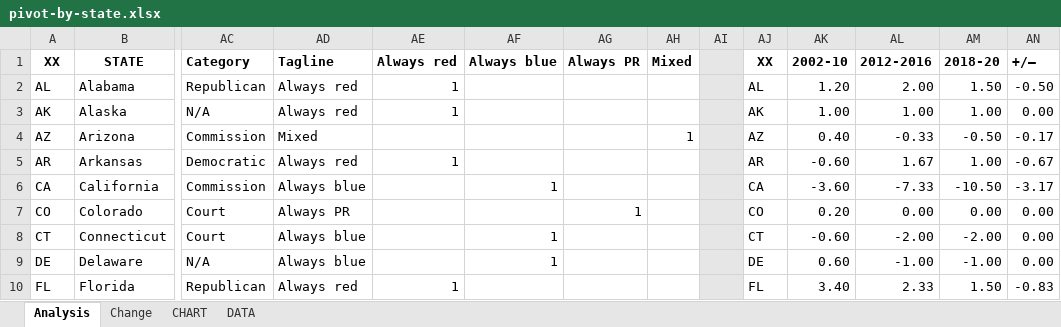
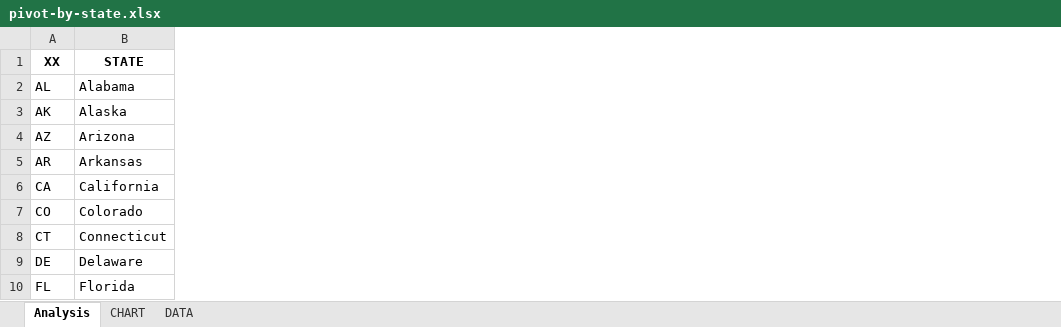
Before and after one commit to alecramsay/ushouse, an Excel workbook: data/analysis/pivot-by-state.xlsx, sheet Analysis, drawn as a sheet; only a part is shown, gaps mark what is left out; values as stored, in another font and other column widths than the file's, no borders; the diff names each change by its address in the sheet, - before the commit and + after, or states it on an @@ line.

```diff
--- a/data/analysis/pivot-by-state.xlsx (sheet Analysis)
+++ b/data/analysis/pivot-by-state.xlsx (sheet Analysis)
-sheet tab: Change
-column AC, rows 1-10: Category | Republican | N/A | Commission | Democratic | Commission | Court | Court | N/A | Republican
-column AD, rows 1-10: Tagline | Always red | Always red | Mixed | Always red | Always blue | Always PR | Always blue | Always blue | Always red
-column AE, rows 1-10: Always red | 1 | 1 |  | 1 |  |  |  |  | 1
-column AF, rows 1-9: Always blue |  |  |  |  | 1 |  | 1 | 1
-column AG, rows 1-7: Always PR |  |  |  |  |  | 1
-column AH, rows 1-4: Mixed |  |  | 1
-column AI, empty
-column AJ, rows 1-10: XX | AL | AK | AZ | AR | CA | CO | CT | DE | FL
-column AK, rows 1-10: 2002-10 | 1.20 | 1.00 | 0.40 | -0.60 | -3.60 | 0.20 | -0.60 | 0.60 | 3.40
-column AL, rows 1-10: 2012-2016 | 2.00 | 1.00 | -0.33 | 1.67 | -7.33 | 0.00 | -2.00 | -1.00 | 2.33
-column AM, rows 1-10: 2018-20 | 1.50 | 1.00 | -0.50 | 1.00 | -10.50 | 0.00 | -2.00 | -1.00 | 1.50
-column AN, rows 1-10: +/– | -0.50 | 0.00 | -0.17 | -0.67 | -3.17 | 0.00 | 0.00 | 0.00 | -0.83
```
Also changed, not shown: 3 other files.
